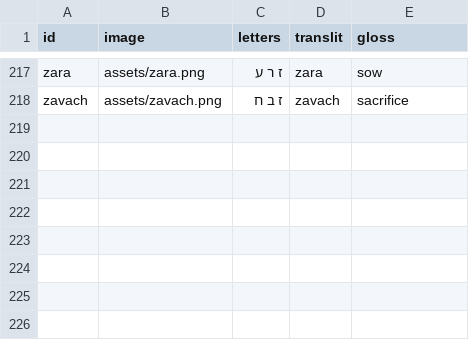
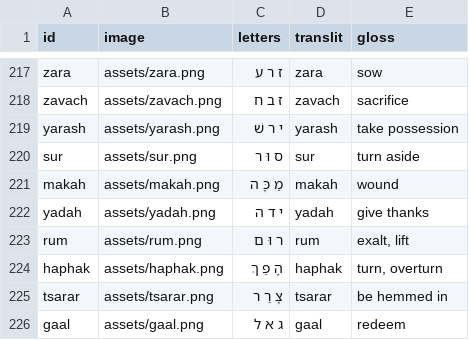
Before and after one commit to cmainechan/hwg, a CSV file: words.csv, drawn as a sheet; only a part is shown, gaps mark what is left out; the diff names each change by its address in the sheet, - before the commit and + after, or states it on an @@ line.

```diff
--- a/words.csv
+++ b/words.csv
+row 219: yarash | assets/yarash.png | י ר שׁ | yarash | take possession
+row 220: sur | assets/sur.png | ס וּ ר | sur | turn aside
+row 221: makah | assets/makah.png | מַ כָּ ה | makah | wound
+row 222: yadah | assets/yadah.png | י ד ה | yadah | give thanks
+row 223: rum | assets/rum.png | ר וּ ם | rum | exalt, lift
+row 224: haphak | assets/haphak.png | הָ פַ ךְ | haphak | turn, overturn
+row 225: tsarar | assets/tsarar.png | צָ רַ ר | tsarar | be hemmed in
+row 226: gaal | assets/gaal.png | ג א ל | gaal | redeem
```
Also changed, not shown: 1 other file.
